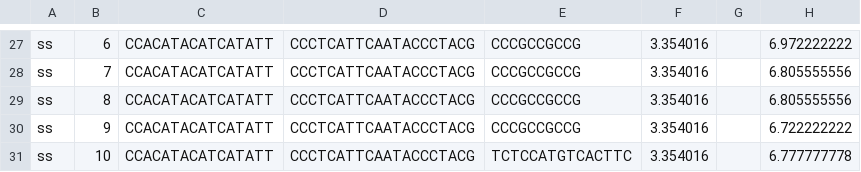
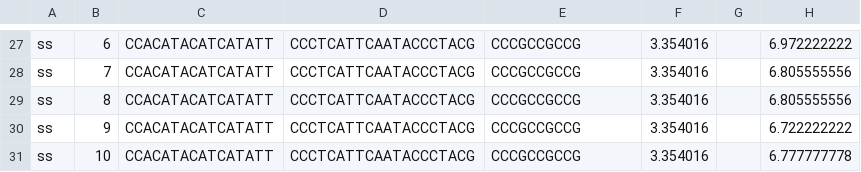
Before and after one commit to DNA-and-Natural-Algorithms-Group/ArrheniusInference, a CSV file: dataset/three_waystranddisplacement/Fig3b.csv, drawn as a sheet; only a part is shown, gaps mark what is left out; the diff names each change by its address in the sheet, - before the commit and + after, or states it on an @@ line.

Commit message:
Update Fig3b.csv

```diff
--- a/dataset/three_waystranddisplacement/Fig3b.csv
+++ b/dataset/three_waystranddisplacement/Fig3b.csv
-E31: TCTCCATGTCACTTC
+E31: CCCGCCGCCG
```
